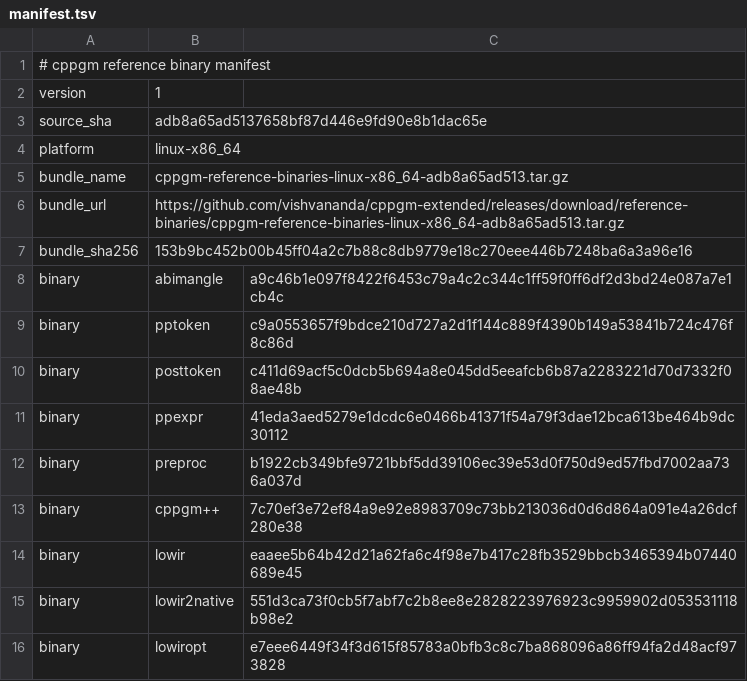
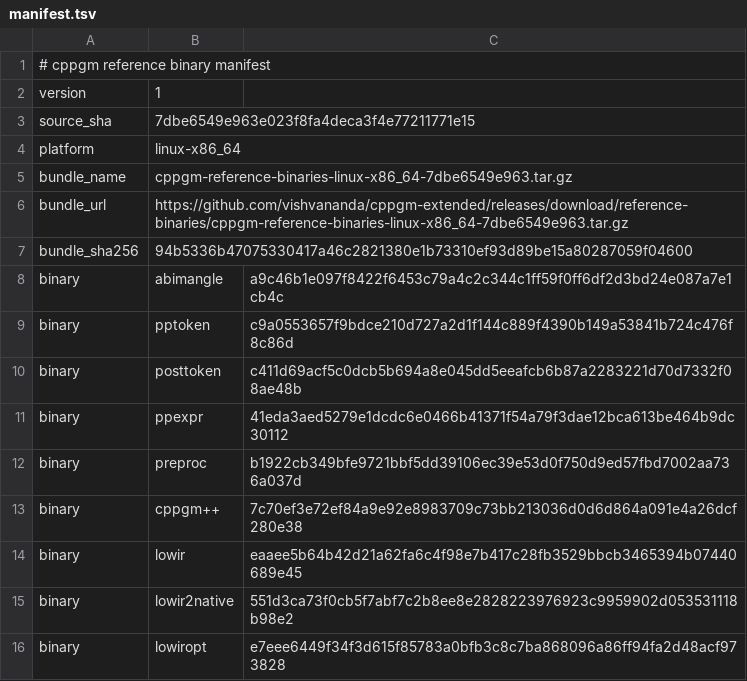
Before and after one commit to vishvananda/cppgm-assignments, a TSV file: reference-binaries/manifest.tsv, drawn as a sheet.

Commit message:
Export assignments from cppgm-extended 7dbe6549e963

```diff
--- a/reference-binaries/manifest.tsv
+++ b/reference-binaries/manifest.tsv
@@ -2,7 +2,7 @@
 version	1
-source_sha	adb8a65ad5137658bf87d446e9fd90e8b1dac65e
+source_sha	7dbe6549e963e023f8fa4deca3f4e77211771e15
 platform	linux-x86_64
-bundle_name	cppgm-reference-binaries-linux-x86_64-adb8a65ad513.tar.gz
-bundle_url	https://github.com/vishvananda/cppgm-extended/releases/download/reference-binaries/cppgm-reference-binaries-linux-x86_64-adb8a65ad513.tar.gz
-bundle_sha256	153b9bc452b00b45ff04a2c7b88c8db9779e18c270eee446b7248ba6a3a96e16
+bundle_name	cppgm-reference-binaries-linux-x86_64-7dbe6549e963.tar.gz
+bundle_url	https://github.com/vishvananda/cppgm-extended/releases/download/reference-binaries/cppgm-reference-binaries-linux-x86_64-7dbe6549e963.tar.gz
+bundle_sha256	94b5336b47075330417a46c2821380e1b73310ef93d89be15a80287059f04600
 binary	abimangle	a9c46b1e097f8422f6453c79a4c2c344c1ff59f0ff6df2d3bd24e087a7e1cb4c
```
